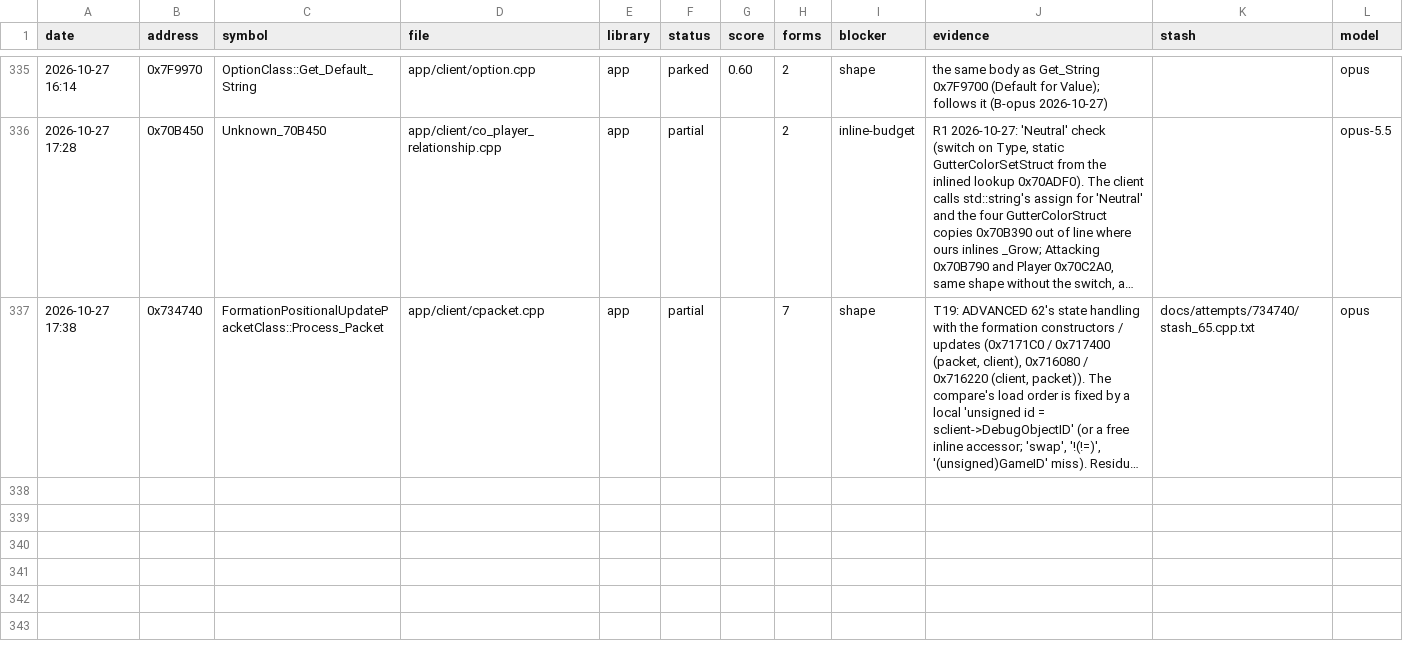
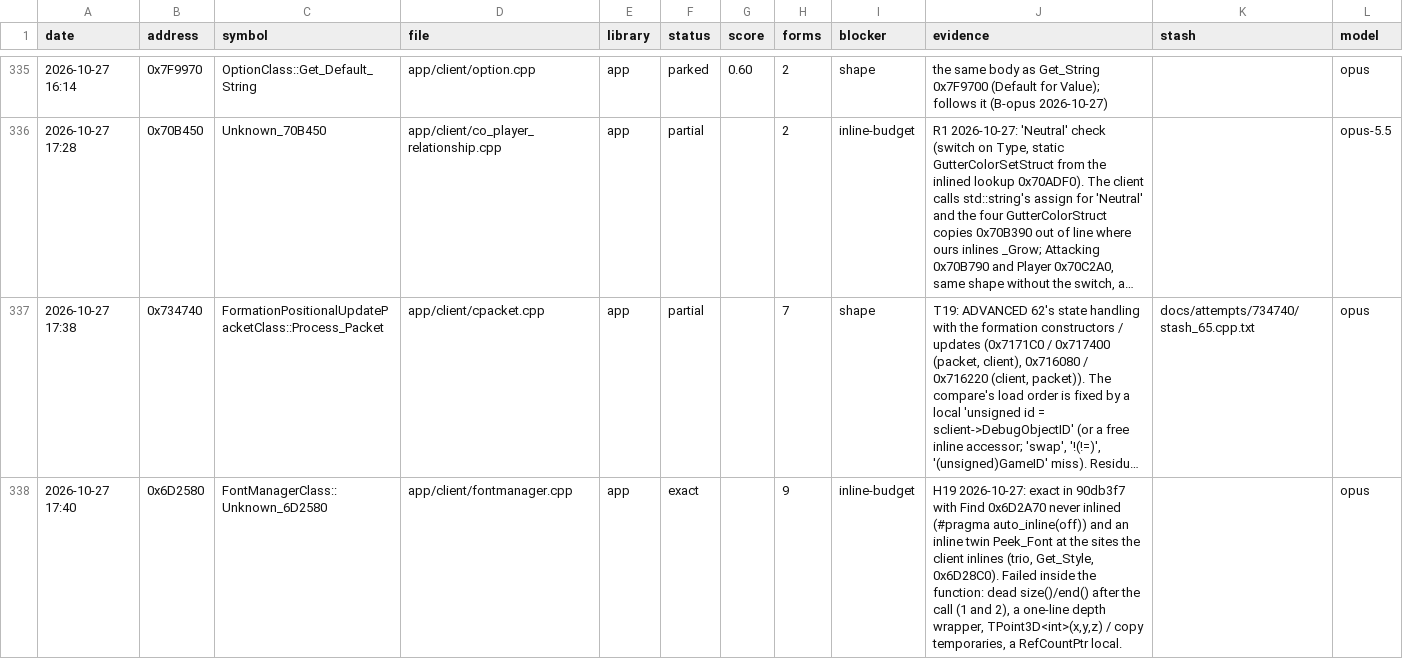
Before and after one commit to Open-EnB/EnB, a CSV file: docs/data/attempts.csv, drawn as a sheet; only a part is shown, gaps mark what is left out; long unchanged cells end in …; the diff names each change by its address in the sheet, - before the commit and + after, or states it on an @@ line.

```diff
--- a/docs/data/attempts.csv
+++ b/docs/data/attempts.csv
+row 338: 2026-10-27 17:40 | 0x6D2580 | FontManagerClass::Unknown_6D2580 | app/client/fontmanager.cpp | app | exact |  | 9 | inline-budget | H19 2026-10-27: exact in 90db3f7 with Find 0x6D2A70 never inlined (#pragma auto_inline(off)) and an inline twin Peek_Font at the sites the client inlines (trio, Get_Style, 0x6D28C0). Failed inside the function: dead size()/end() after the call (1 and 2), a one-line depth wrapper, TPoint3D<int>(x,y,z) / copy temporaries, a RefCountPtr local. |  | opus
```
Also changed, not shown: 2 other files.
